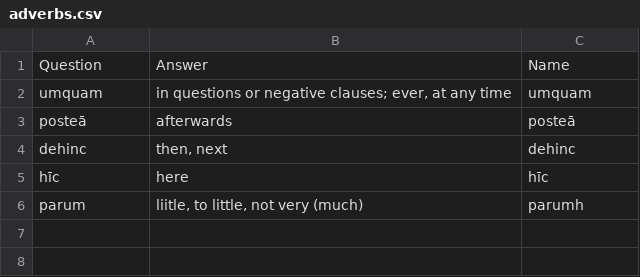
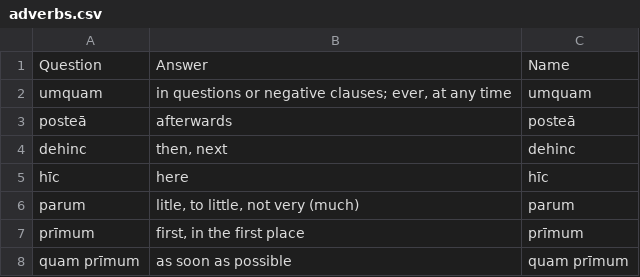
Before and after one commit to devinmiller/latin, a CSV file: flashcards/adverbs.csv, drawn as a sheet.

```diff
--- a/flashcards/adverbs.csv
+++ b/flashcards/adverbs.csv
@@ -5,2 +5,4 @@ Question,Answer,Name
 "hīc","here","hīc"
-"parum","liitle, to little, not very (much)","parum"h
+"parum","litle, to little, not very (much)","parum"
+"prīmum","first, in the first place","prīmum"
+"quam prīmum","as soon as possible","quam prīmum"
```
Also changed, not shown: flashcards/nouns.csv, flashcards/verbs.csv, 1 other file.
